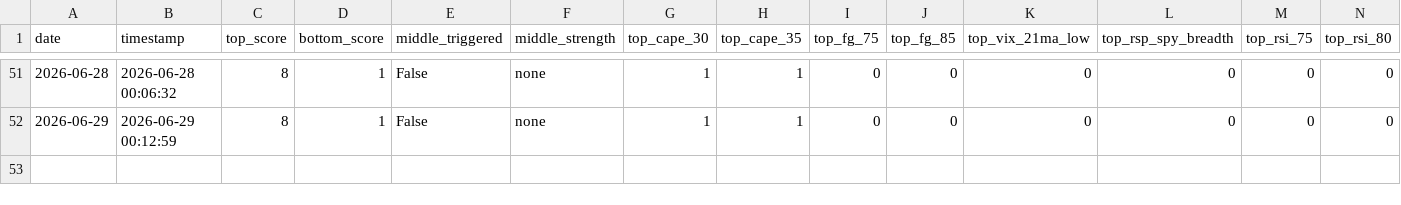
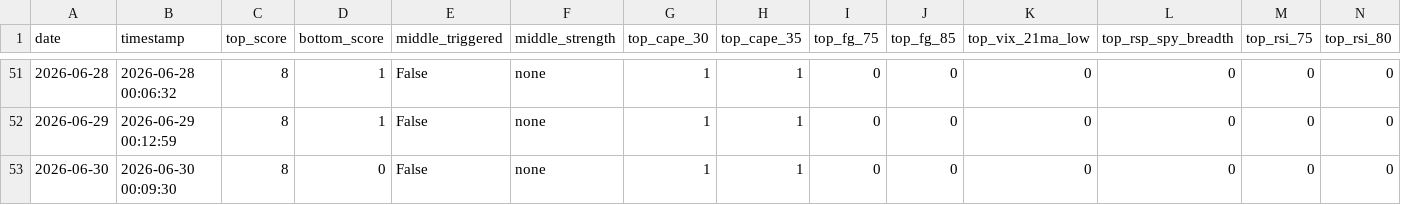
Before and after one commit to ndsfly-commits/strategy_v25, a CSV file: output/history.csv, drawn as a sheet; only a part is shown, gaps mark what is left out; rows hold the shown columns only; the diff names each change by its address in the sheet, - before the commit and + after, or states it on an @@ line.

```diff
--- a/output/history.csv
+++ b/output/history.csv
+row 53: 2026-06-30 | 2026-06-30 00:09:30 | 8 | 0 | False | none | 1 | 1 | 0 | 0 | 0 | 0 | 0 | 0
```
Also changed, not shown: 3 other files.
